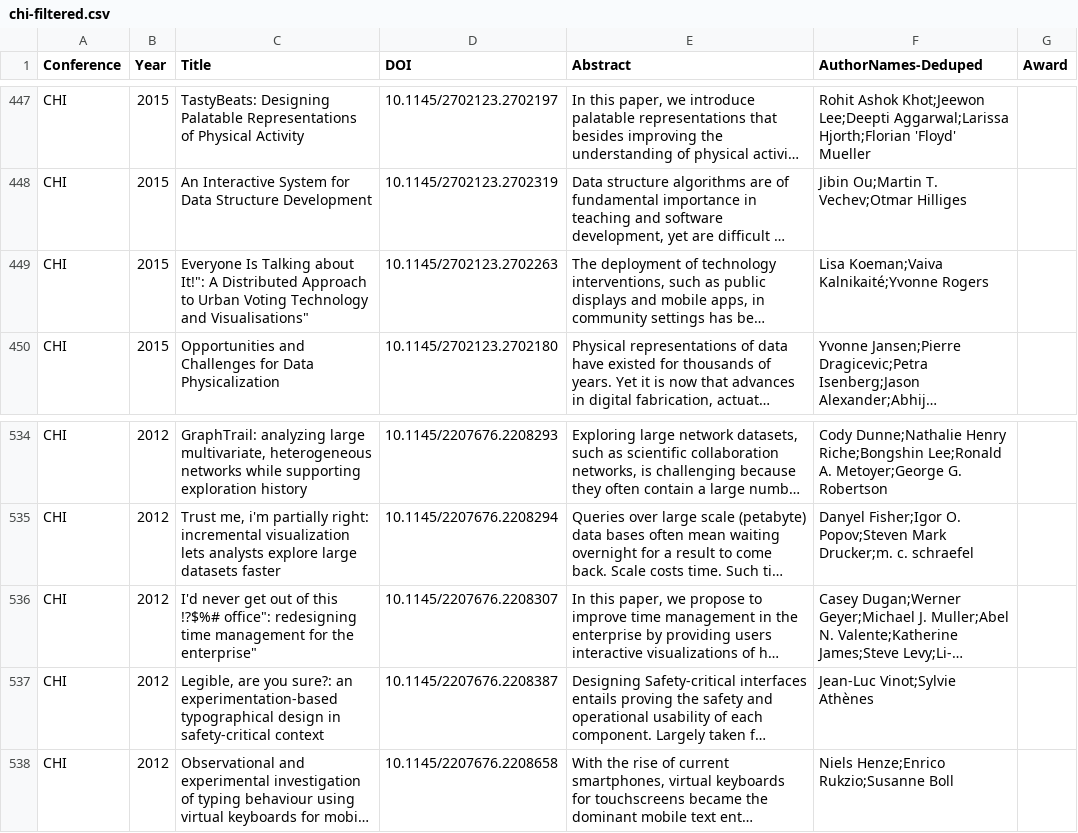
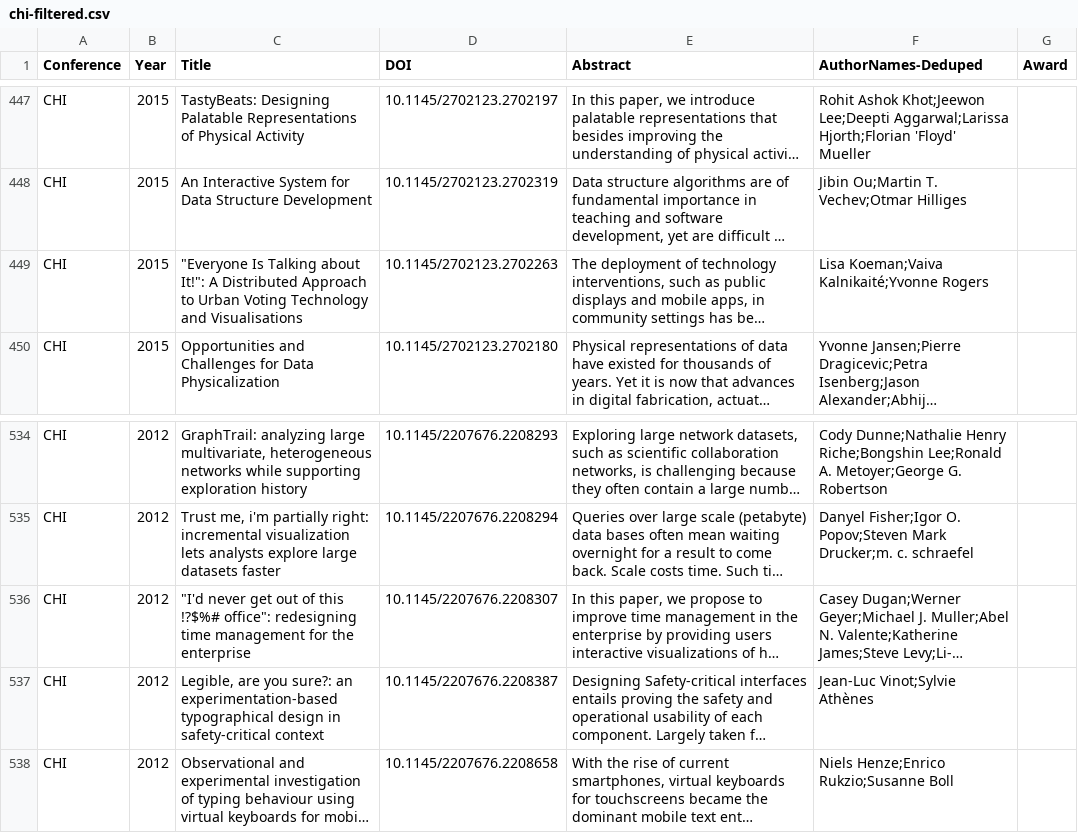
Before and after one commit to Dev-Lan/vispubs, a CSV file: src/dataProcess/chi-filtered.csv, drawn as a sheet; only a part is shown, gaps mark what is left out; long unchanged cells end in …; the diff covers the shown part only; the diff names each change by its address in the sheet, - before the commit and + after, or states it on an @@ line.

```diff
--- a/src/dataProcess/chi-filtered.csv
+++ b/src/dataProcess/chi-filtered.csv
-C449 (Title): Everyone Is Talking about It!": A Distributed Approach to Urban Voting Technology and Visualisations"
+C449 (Title): "Everyone Is Talking about It!": A Distributed Approach to Urban Voting Technology and Visualisations
-C536 (Title): I'd never get out of this !?$%# office": redesigning time management for the enterprise"
+C536 (Title): "I'd never get out of this !?$%# office": redesigning time management for the enterprise
```
Also changed, not shown: 6 edited cells elsewhere in this file.
